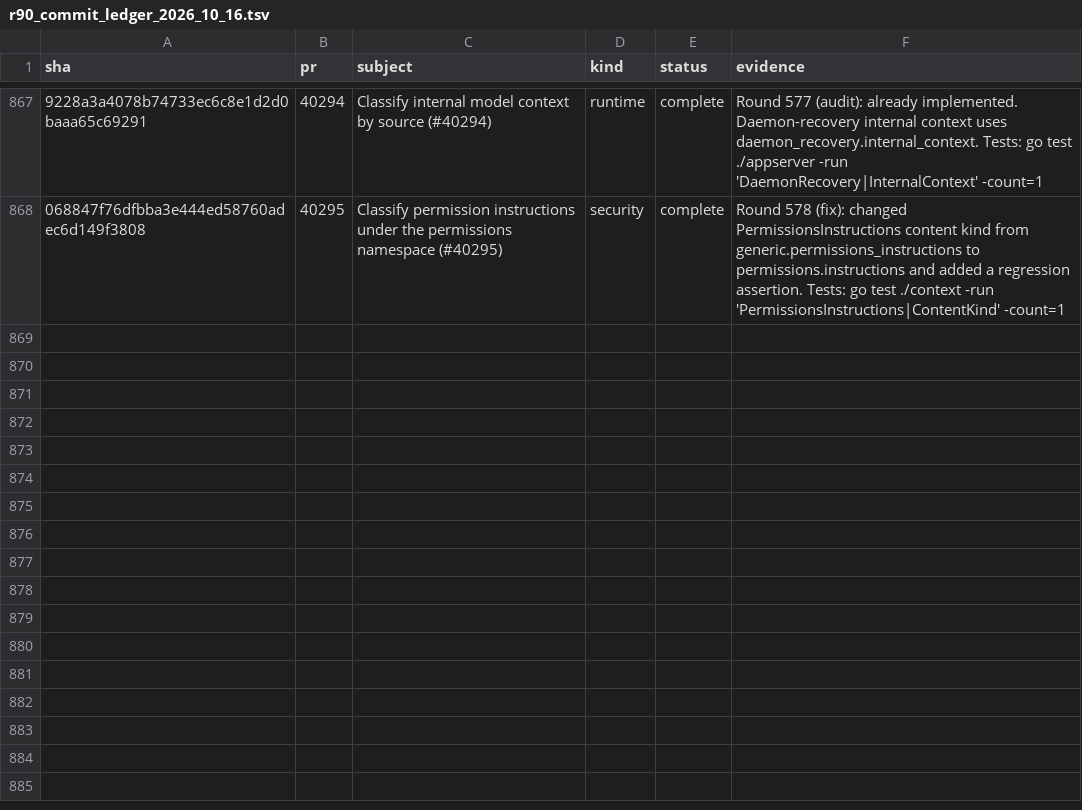
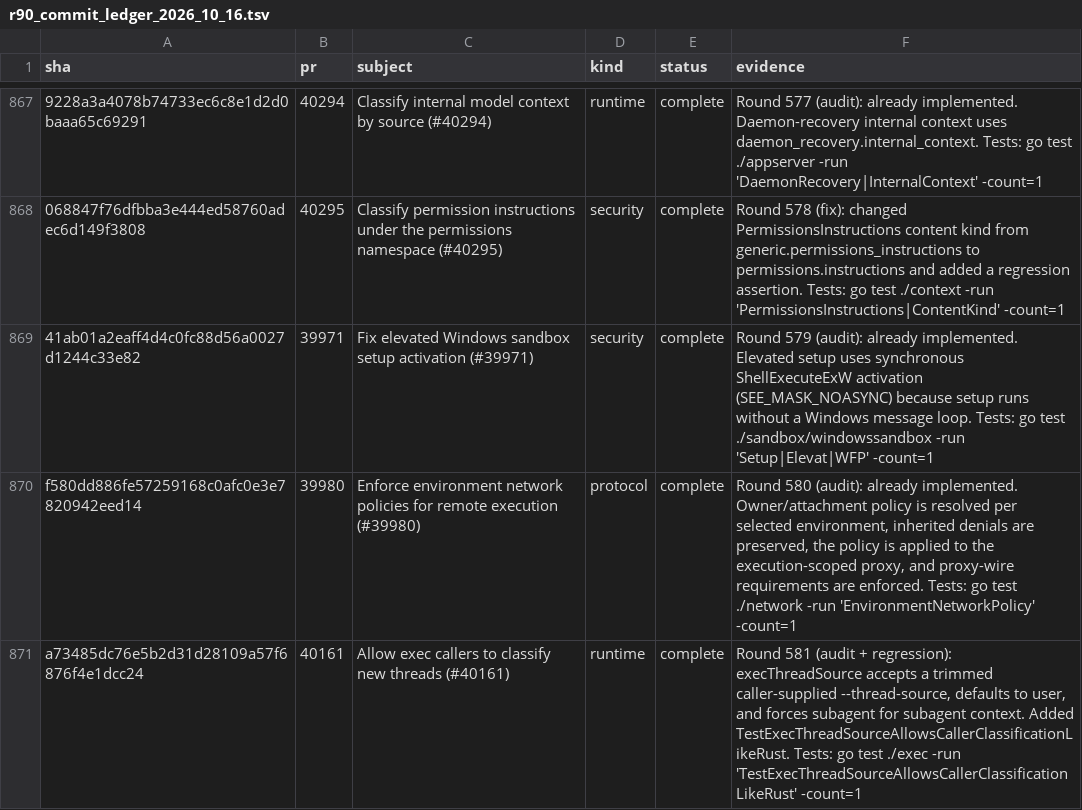
Before and after one commit to jacks001314/codex_go, a TSV file: update/r90_commit_ledger_2026_10_16.tsv, drawn as a sheet; only a part is shown, gaps mark what is left out; the diff names each change by its address in the sheet, - before the commit and + after, or states it on an @@ line.

Commit message:
Audit elevated setup, remote network policy, exec thread source
Certify #39971 and #39980; add focused #40161 thread-source regression.

```diff
--- a/update/r90_commit_ledger_2026_10_16.tsv
+++ b/update/r90_commit_ledger_2026_10_16.tsv
+row 869: 41ab01a2eaff4d4c0fc88d56a0027d1244c33e82 | 39971 | Fix elevated Windows sandbox setup activation (#39971) | security | complete | Round 579 (audit): already implemented. Elevated setup uses synchronous ShellExecuteExW activation (SEE_MASK_NOASYNC) because setup runs without a Windows message loop. Tests: go test ./sandbox/windowssandbox -run 'Setup|Elevat|WFP' -count=1
+row 870: f580dd886fe57259168c0afc0e3e7820942eed14 | 39980 | Enforce environment network policies for remote execution (#39980) | protocol | complete | Round 580 (audit): already implemented. Owner/attachment policy is resolved per selected environment, inherited denials are preserved, the policy is applied to the execution-scoped proxy, and proxy-wire requirements are enforced. Tests: go test ./network -run 'EnvironmentNetworkPolicy' -count=1
+row 871: a73485dc76e5b2d31d28109a57f6876f4e1dcc24 | 40161 | Allow exec callers to classify new threads (#40161) | runtime | complete | Round 581 (audit + regression): execThreadSource accepts a trimmed caller-supplied --thread-source, defaults to user, and forces subagent for subagent context. Added TestExecThreadSourceAllowsCallerClassificationLikeRust. Tests: go test ./exec -run 'TestExecThreadSourceAllowsCallerClassificationLikeRust' -count=1
```
Also changed, not shown: 4 other files.
